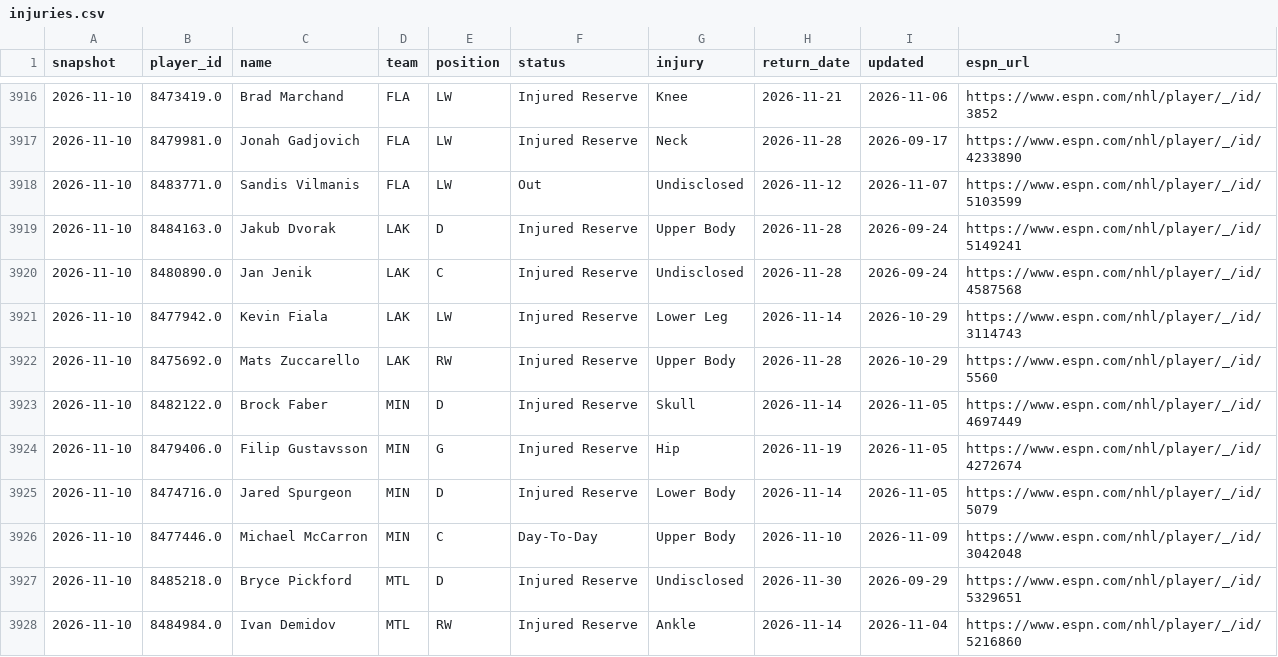
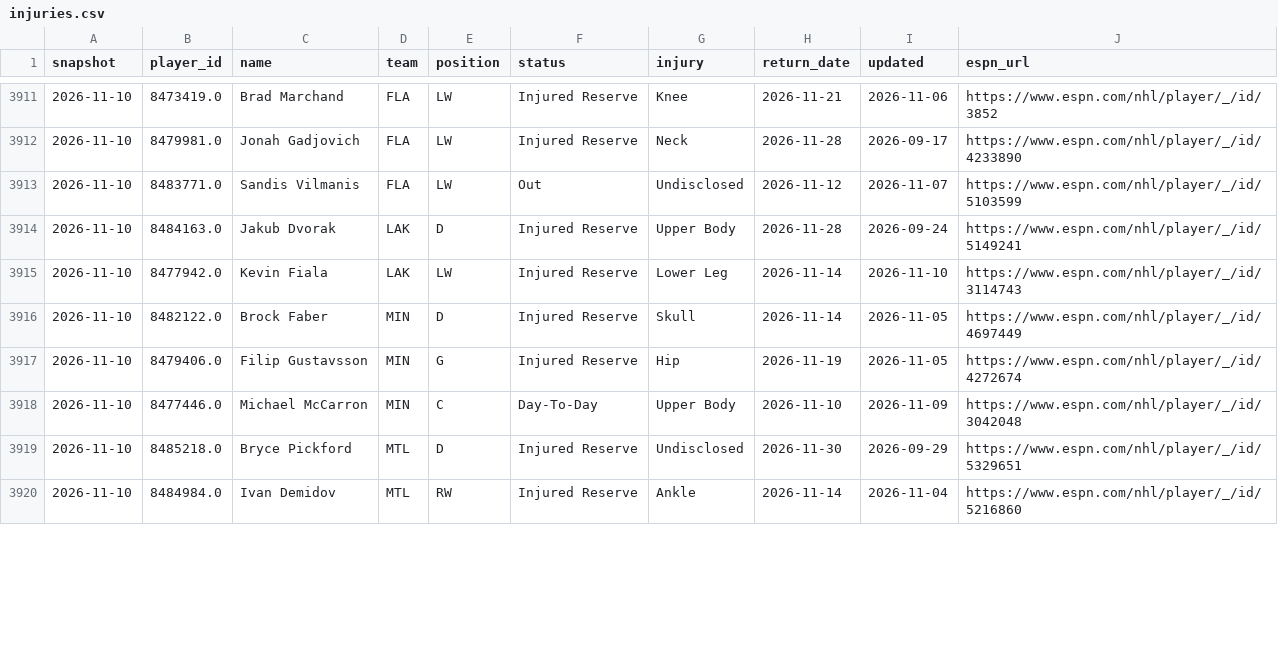
Before and after one commit to juhaopesonen/NHL-stats, a CSV file: data/2026-27/injuries.csv, drawn as a sheet; only a part is shown, gaps mark what is left out; the diff covers the shown part only.

```diff
--- a/data/2026-27/injuries.csv
+++ b/data/2026-27/injuries.csv
@@ -3919,8 +3914,5 @@ snapshot,player_id,name,team,position,status,injury,return_date,updated,espn_url
 2026-11-10,8484163.0,Jakub Dvorak,LAK,D,Injured Reserve,Upper Body,2026-11-28,2026-09-24,https://www.espn.com/nhl/player/_/id/5149241
-2026-11-10,8480890.0,Jan Jenik,LAK,C,Injured Reserve,Undisclosed,2026-11-28,2026-09-24,https://www.espn.com/nhl/player/_/id/4587568
-2026-11-10,8477942.0,Kevin Fiala,LAK,LW,Injured Reserve,Lower Leg,2026-11-14,2026-10-29,https://www.espn.com/nhl/player/_/id/3114743
-2026-11-10,8475692.0,Mats Zuccarello,LAK,RW,Injured Reserve,Upper Body,2026-11-28,2026-10-29,https://www.espn.com/nhl/player/_/id/5560
+2026-11-10,8477942.0,Kevin Fiala,LAK,LW,Injured Reserve,Lower Leg,2026-11-14,2026-11-10,https://www.espn.com/nhl/player/_/id/3114743
 2026-11-10,8482122.0,Brock Faber,MIN,D,Injured Reserve,Skull,2026-11-14,2026-11-05,https://www.espn.com/nhl/player/_/id/4697449
 2026-11-10,8479406.0,Filip Gustavsson,MIN,G,Injured Reserve,Hip,2026-11-19,2026-11-05,https://www.espn.com/nhl/player/_/id/4272674
-2026-11-10,8474716.0,Jared Spurgeon,MIN,D,Injured Reserve,Lower Body,2026-11-14,2026-11-05,https://www.espn.com/nhl/player/_/id/5079
 2026-11-10,8477446.0,Michael McCarron,MIN,C,Day-To-Day,Upper Body,2026-11-10,2026-11-09,https://www.espn.com/nhl/player/_/id/3042048
```
Also changed, not shown: 1 added row, 8 removed rows and 6 edited cells elsewhere in this file, 3 other files.
